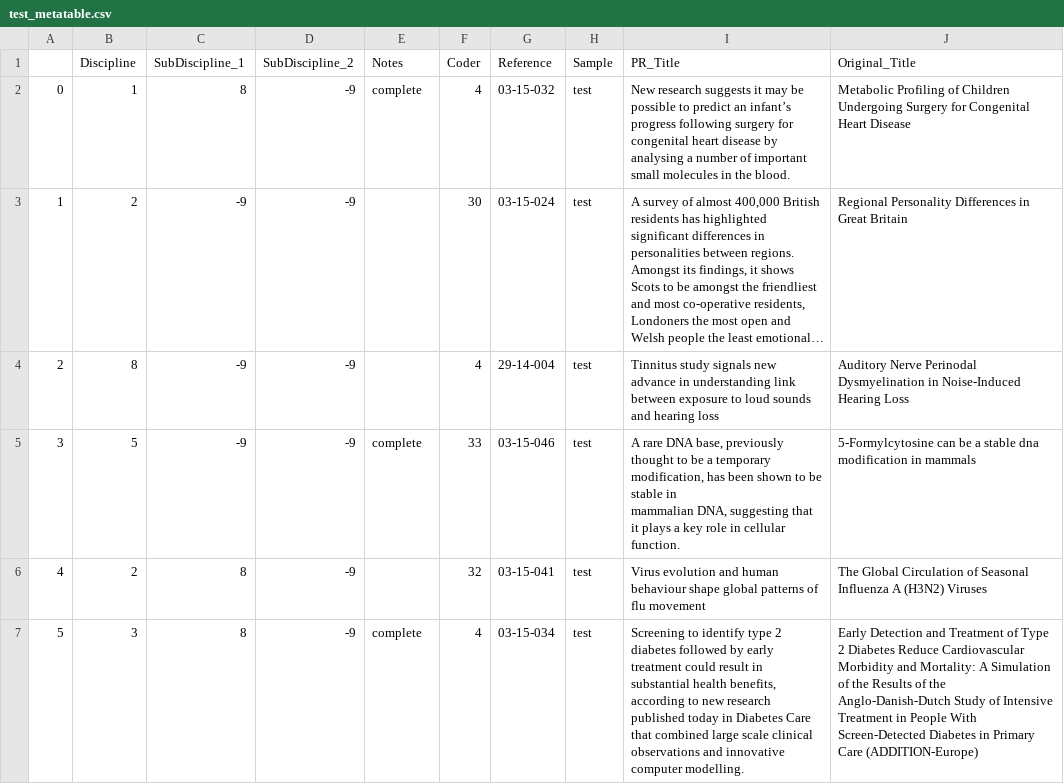
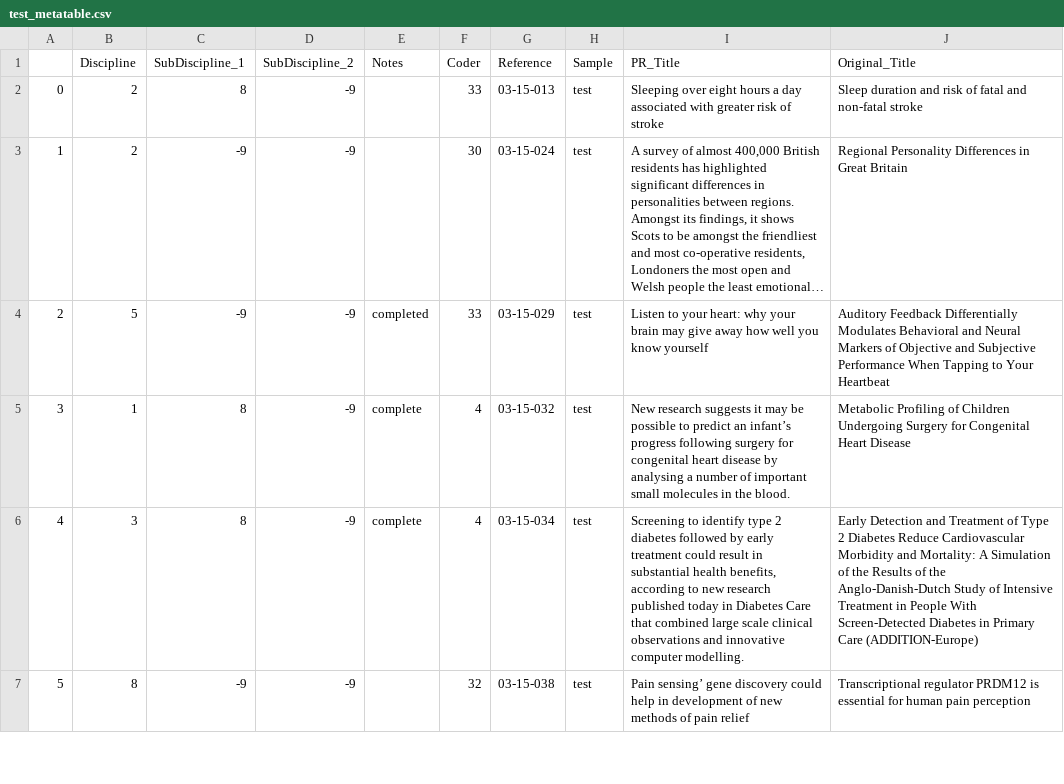
Before and after one commit to insciout-project/insciout-project, a CSV file: database/test_metatable.csv, drawn as a sheet; only a part is shown; long unchanged cells end in …; ↵ is a line break in a cell; the diff covers the shown part only; the diff names each change by its address in the sheet, - before the commit and + after, or states it on an @@ line.

```diff
--- a/database/test_metatable.csv
+++ b/database/test_metatable.csv
-B2 (Discipline): 1
+B2 (Discipline): 2
-E2 (Notes): complete
+E2 (Notes): (empty)
-F2 (Coder): 4
+F2 (Coder): 33
-G2 (Reference): 03-15-032
+G2 (Reference): 03-15-013
-I2 (PR_Title): New research suggests it may be possible to predict an infant’s progress following surgery for congenital heart disease by analysing a number of important small molecules in the blood.
+I2 (PR_Title): Sleeping over eight hours a day associated with greater risk of stroke
-J2 (Original_Title): Metabolic Profiling of Children Undergoing Surgery for Congenital Heart Disease
+J2 (Original_Title): Sleep duration and risk of fatal and non-fatal stroke
-B4 (Discipline): 8
+B4 (Discipline): 5
-E4 (Notes): (empty)
+E4 (Notes): completed
-F4 (Coder): 4
+F4 (Coder): 33
-G4 (Reference): 29-14-004
+G4 (Reference): 03-15-029
-I4 (PR_Title): Tinnitus study signals new advance in understanding link between exposure to loud sounds and hearing loss
+I4 (PR_Title): Listen to your heart: why your brain may give away how well you know yourself
-J4 (Original_Title): Auditory Nerve Perinodal Dysmyelination in Noise-Induced Hearing Loss
+J4 (Original_Title): Auditory Feedback Differentially Modulates Behavioral and Neural Markers of Objective and Subjective Performance When Tapping to Your Heartbeat
-B5 (Discipline): 5
+B5 (Discipline): 1
-C5 (SubDiscipline_1): -9
+C5 (SubDiscipline_1): 8
-F5 (Coder): 33
+F5 (Coder): 4
-G5 (Reference): 03-15-046
+G5 (Reference): 03-15-032
-I5 (PR_Title): A rare DNA base, previously thought to be a temporary modification, has been shown to be stable in ↵ mammalian DNA, suggesting that it plays a key role in cellular function.
+I5 (PR_Title): New research suggests it may be possible to predict an infant’s progress following surgery for congenital heart disease by analysing a number of important small molecules in the blood.
-J5 (Original_Title): 5-Formylcytosine can be a stable dna modification in mammals
+J5 (Original_Title): Metabolic Profiling of Children Undergoing Surgery for Congenital Heart Disease
-B6 (Discipline): 2
+B6 (Discipline): 3
-E6 (Notes): (empty)
+E6 (Notes): complete
-F6 (Coder): 32
+F6 (Coder): 4
-G6 (Reference): 03-15-041
+G6 (Reference): 03-15-034
-I6 (PR_Title): Virus evolution and human behaviour shape global patterns of flu movement
+I6 (PR_Title): Screening to identify type 2 diabetes followed by early treatment could result in substantial health benefits, according to new research published today in Diabetes Care that combined large scale clinical observations and innovative computer modelling.
-J6 (Original_Title): The Global Circulation of Seasonal Influenza A (H3N2) Viruses
+J6 (Original_Title): Early Detection and Treatment of Type 2 Diabetes Reduce Cardiovascular Morbidity and Mortality: A Simulation of the Results of the Anglo-Danish-Dutch Study of Intensive Treatment in People With Screen-Detected Diabetes in Primary Care (ADDITION-Europe)
-B7 (Discipline): 3
+B7 (Discipline): 8
-C7 (SubDiscipline_1): 8
+C7 (SubDiscipline_1): -9
-E7 (Notes): complete
+E7 (Notes): (empty)
-F7 (Coder): 4
+F7 (Coder): 32
-G7 (Reference): 03-15-034
+G7 (Reference): 03-15-038
-I7 (PR_Title): Screening to identify type 2 diabetes followed by early treatment could result in substantial health benefits, according to new research published today in Diabetes Care that combined large scale clinical observations and innovative computer modelling.
+I7 (PR_Title): Pain sensing’ gene discovery could help in development of new methods of pain relief
-J7 (Original_Title): Early Detection and Treatment of Type 2 Diabetes Reduce Cardiovascular Morbidity and Mortality: A Simulation of the Results of the Anglo-Danish-Dutch Study of Intensive Treatment in People With Screen-Detected Diabetes in Primary Care (ADDITION-Europe)
+J7 (Original_Title): Transcriptional regulator PRDM12 is essential for human pain perception
```
Also changed, not shown: 75 edited cells elsewhere in this file, database/test_bigtable.csv, 10 other files.
